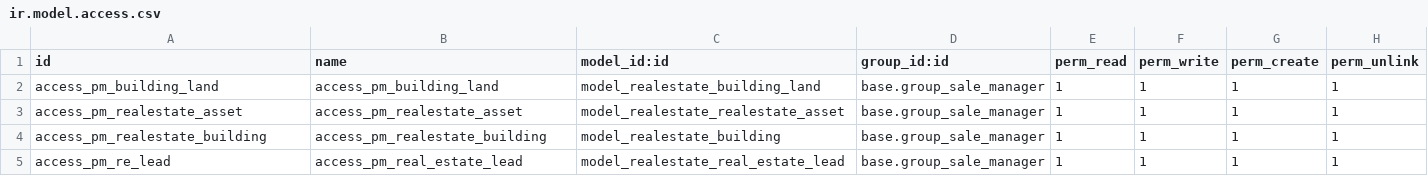
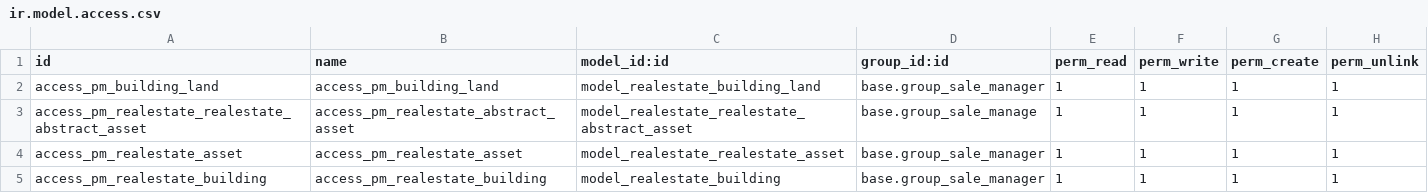
Before and after one commit to be-cloud-be/odoo-modules, a CSV file: realestate/security/ir.model.access.csv, drawn as a sheet; removed rows and columns are numbered as before the commit, all else as after; the diff names each change by its address in the sheet, - before the commit and + after, or states it on an @@ line.

```diff
--- a/realestate/security/ir.model.access.csv
+++ b/realestate/security/ir.model.access.csv
+row 3: access_pm_realestate_realestate_abstract_asset | access_pm_realestate_abstract_asset | model_realestate_realestate_abstract_asset | base.group_sale_manage | 1 | 1 | 1 | 1
-row 5: access_pm_re_lead | access_pm_real_estate_lead | model_realestate_real_estate_lead | base.group_sale_manager | 1 | 1 | 1 | 1
```
